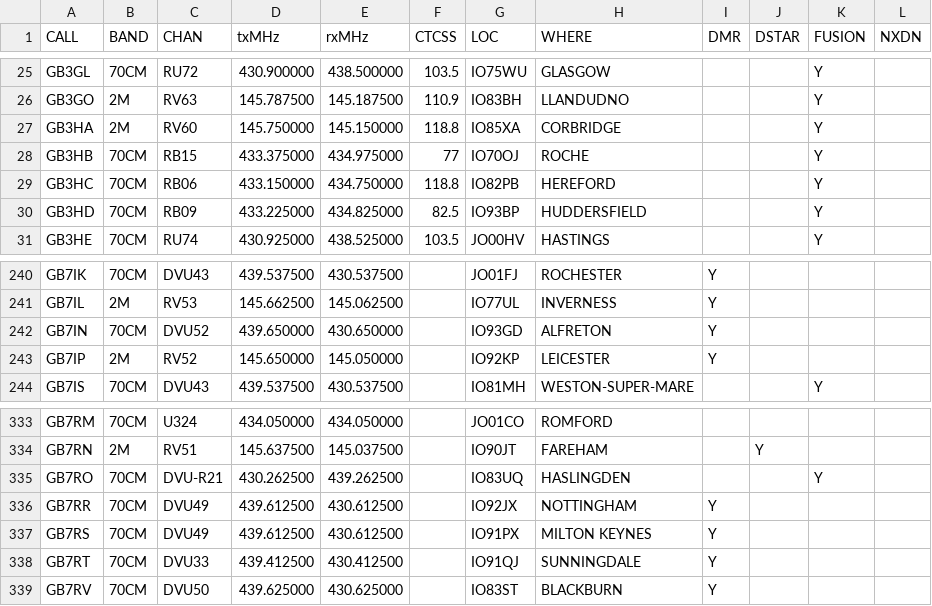
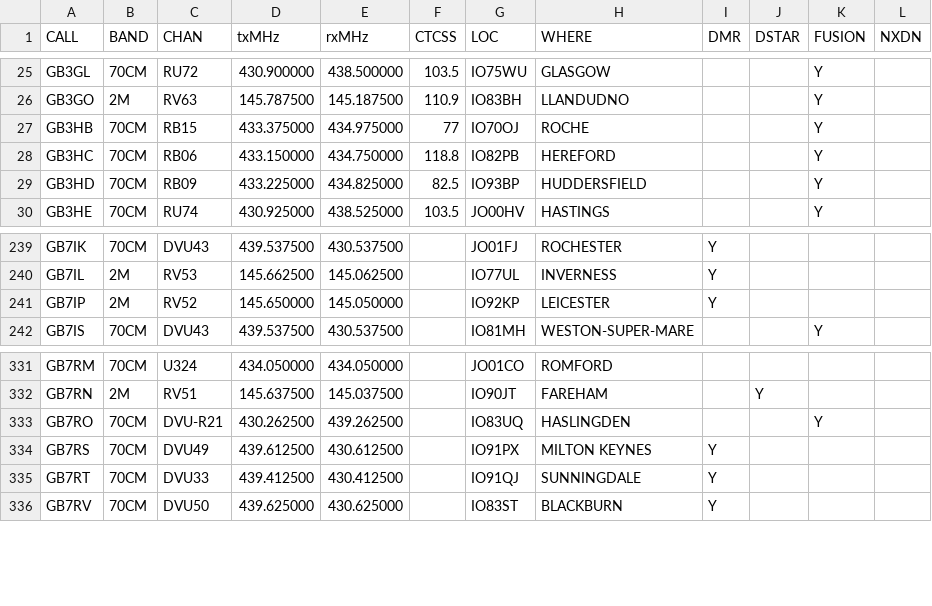
Before and after one commit to pupeno/repeater_world, a CSV file: spec/factories/ukrepeaters_importer_data/repeaterlist_dv.csv, drawn as a sheet; only a part is shown, gaps mark what is left out.

```diff
--- a/spec/factories/ukrepeaters_importer_data/repeaterlist_dv.csv
+++ b/spec/factories/ukrepeaters_importer_data/repeaterlist_dv.csv
@@ -26,3 +26,2 @@ GB3GL,70CM,RU72,430.900000,438.500000,103.5,IO75WU,GLASGOW,,,Y,,
 GB3GO,2M,RV63,145.787500,145.187500,110.9,IO83BH,LLANDUDNO,,,Y,,
-GB3HA,2M,RV60,145.750000,145.150000,118.8,IO85XA,CORBRIDGE,,,Y,,
 GB3HB,70CM,RB15,433.375000,434.975000,77,IO70OJ,ROCHE,,,Y,,
@@ -241,3 +240,2 @@ GB7IK,70CM,DVU43,439.537500,430.537500,,JO01FJ,ROCHESTER,Y,,,,
 GB7IL,2M,RV53,145.662500,145.062500,,IO77UL,INVERNESS,Y,,,,
-GB7IN,70CM,DVU52,439.650000,430.650000,,IO93GD,ALFRETON,Y,,,,
 GB7IP,2M,RV52,145.650000,145.050000,,IO92KP,LEICESTER,Y,,,,
@@ -335,3 +333,2 @@ GB7RN,2M,RV51,145.637500,145.037500,,IO90JT,FAREHAM,,Y,,,
 GB7RO,70CM,DVU-R21,430.262500,439.262500,,IO83UQ,HASLINGDEN,,,Y,,
-GB7RR,70CM,DVU49,439.612500,430.612500,,IO92JX,NOTTINGHAM,Y,,,,
 GB7RS,70CM,DVU49,439.612500,430.612500,,IO91PX,MILTON KEYNES,Y,,,,
```
Also changed, not shown: spec/factories/ukrepeaters_importer_data/repeaterlist3.csv, spec/factories/ukrepeaters_importer_data/repeaterlist_all.csv, 2 other files.
